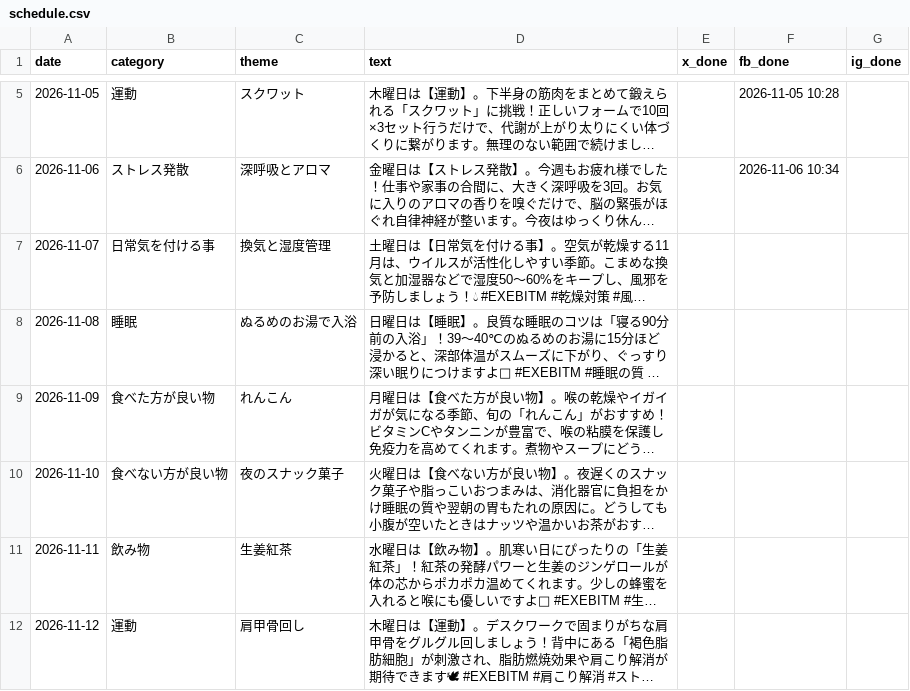
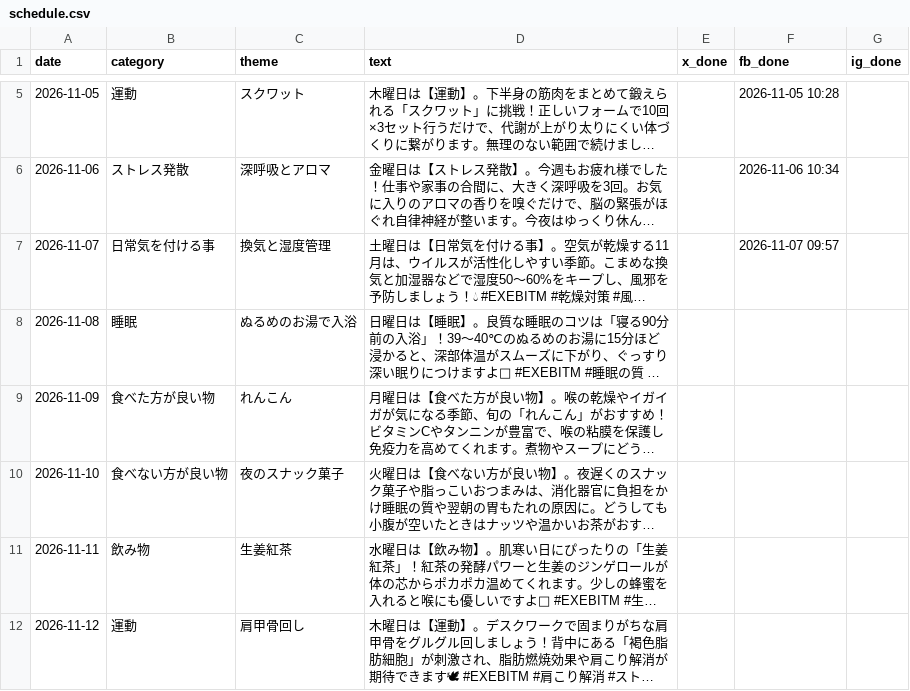
Before and after one commit to chiechiex/exebit-m-sns, a CSV file: schedule.csv, drawn as a sheet; only a part is shown, gaps mark what is left out; long unchanged cells end in …; the diff names each change by its address in the sheet, - before the commit and + after, or states it on an @@ line.

```diff
--- a/schedule.csv
+++ b/schedule.csv
-F7 (fb_done): (empty)
+F7 (fb_done): 2026-11-07 09:57
```
